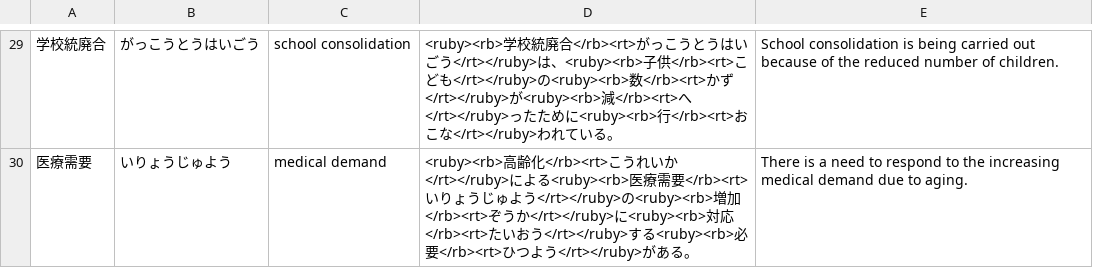
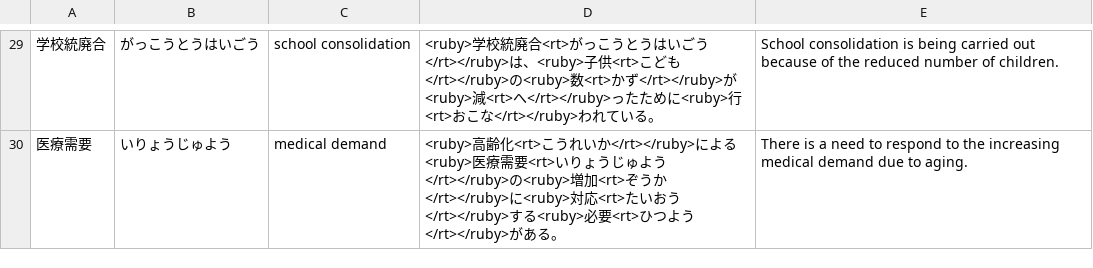
Before and after one commit to deepcodesoln/tango, a CSV file: lists/population_decrease.csv, drawn as a sheet; only a part is shown, gaps mark what is left out; the diff covers the shown part only.

```diff
--- a/lists/population_decrease.csv
+++ b/lists/population_decrease.csv
@@ -29,2 +29,2 @@
-学校統廃合,がっこうとうはいごう,school consolidation,<ruby><rb>学校統廃合</rb><rt>がっこうとうはいごう</rt></ruby>は、<ruby><rb>子供</rb><rt>こども</rt></ruby>の<ruby><rb>数</rb><rt>かず</rt></ruby>が<ruby><rb>減</rb><rt>へ</rt></ruby>ったために<ruby><rb>行</rb><rt>おこな</rt></ruby>われている。,School consolidation is being carried out because of the reduced number of children.
-医療需要,いりょうじゅよう,medical demand,<ruby><rb>高齢化</rb><rt>こうれいか</rt></ruby>による<ruby><rb>医療需要</rb><rt>いりょうじゅよう</rt></ruby>の<ruby><rb>増加</rb><rt>ぞうか</rt></ruby>に<ruby><rb>対応</rb><rt>たいおう</rt></ruby>する<ruby><rb>必要</rb><rt>ひつよう</rt></ruby>がある。,There is a need to respond to the increasing medical demand due to aging.
+学校統廃合,がっこうとうはいごう,school consolidation,<ruby>学校統廃合<rt>がっこうとうはいごう</rt></ruby>は、<ruby>子供<rt>こども</rt></ruby>の<ruby>数<rt>かず</rt></ruby>が<ruby>減<rt>へ</rt></ruby>ったために<ruby>行<rt>おこな</rt></ruby>われている。,School consolidation is being carried out because of the reduced number of children.
+医療需要,いりょうじゅよう,medical demand,<ruby>高齢化<rt>こうれいか</rt></ruby>による<ruby>医療需要<rt>いりょうじゅよう</rt></ruby>の<ruby>増加<rt>ぞうか</rt></ruby>に<ruby>対応<rt>たいおう</rt></ruby>する<ruby>必要<rt>ひつよう</rt></ruby>がある。,There is a need to respond to the increasing medical demand due to aging.
```
Also changed, not shown: 28 edited cells elsewhere in this file.
